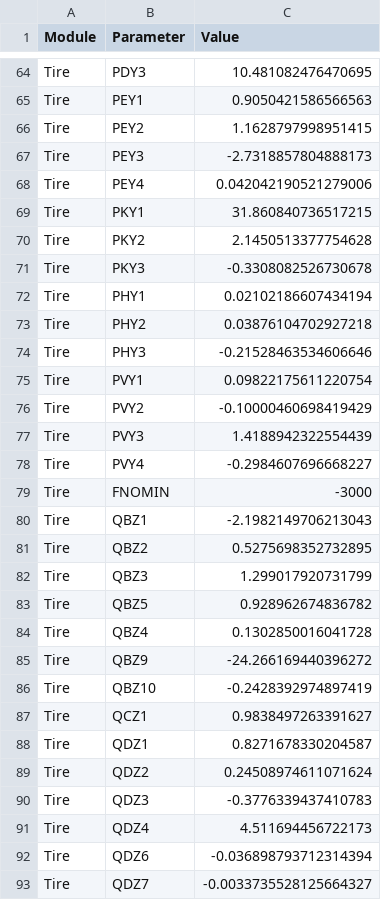
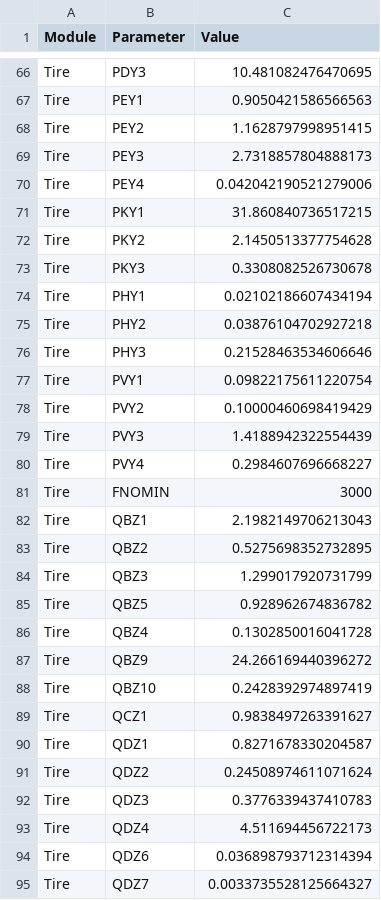
Before and after one commit to PGRacing-Team-Vehicle-Perfomance/laptime_simulator, a CSV file: config_pacejka_v2.csv, drawn as a sheet; only a part is shown, gaps mark what is left out; the diff covers the shown part only.

```diff
--- a/config_pacejka_v2.csv
+++ b/config_pacejka_v2.csv
@@ -66,3 +68,3 @@ Tire,PEY1,0.9050421586566563
 Tire,PEY2,1.1628797998951415
-Tire,PEY3,-2.7318857804888173
+Tire,PEY3,2.7318857804888173
 Tire,PEY4,0.042042190521279006
@@ -70,12 +72,12 @@ Tire,PKY1,31.860840736517215
 Tire,PKY2,2.1450513377754628
-Tire,PKY3,-0.3308082526730678
+Tire,PKY3,0.3308082526730678
 Tire,PHY1,0.02102186607434194
 Tire,PHY2,0.03876104702927218
-Tire,PHY3,-0.21528463534606646
+Tire,PHY3,0.21528463534606646
 Tire,PVY1,0.09822175611220754
-Tire,PVY2,-0.10000460698419429
+Tire,PVY2,0.10000460698419429
 Tire,PVY3,1.4188942322554439
-Tire,PVY4,-0.2984607696668227
-Tire,FNOMIN,-3000
-Tire,QBZ1,-2.1982149706213043
+Tire,PVY4,0.2984607696668227
+Tire,FNOMIN,3000
+Tire,QBZ1,2.1982149706213043
 Tire,QBZ2,0.5275698352732895
@@ -84,4 +86,4 @@ Tire,QBZ5,0.928962674836782
 Tire,QBZ4,0.1302850016041728
-Tire,QBZ9,-24.266169440396272
-Tire,QBZ10,-0.2428392974897419
+Tire,QBZ9,24.266169440396272
+Tire,QBZ10,0.2428392974897419
 Tire,QCZ1,0.9838497263391627
@@ -89,5 +91,5 @@ Tire,QDZ1,0.8271678330204587
 Tire,QDZ2,0.24508974611071624
-Tire,QDZ3,-0.3776339437410783
+Tire,QDZ3,0.3776339437410783
 Tire,QDZ4,4.511694456722173
-Tire,QDZ6,-0.036898793712314394
-Tire,QDZ7,-0.0033735528125664327
+Tire,QDZ6,0.036898793712314394
+Tire,QDZ7,0.0033735528125664327
```
Also changed, not shown: 18 added rows and 23 edited cells elsewhere in this file, config_pacejka_v1.csv, config_simple.csv, 8 other files.
